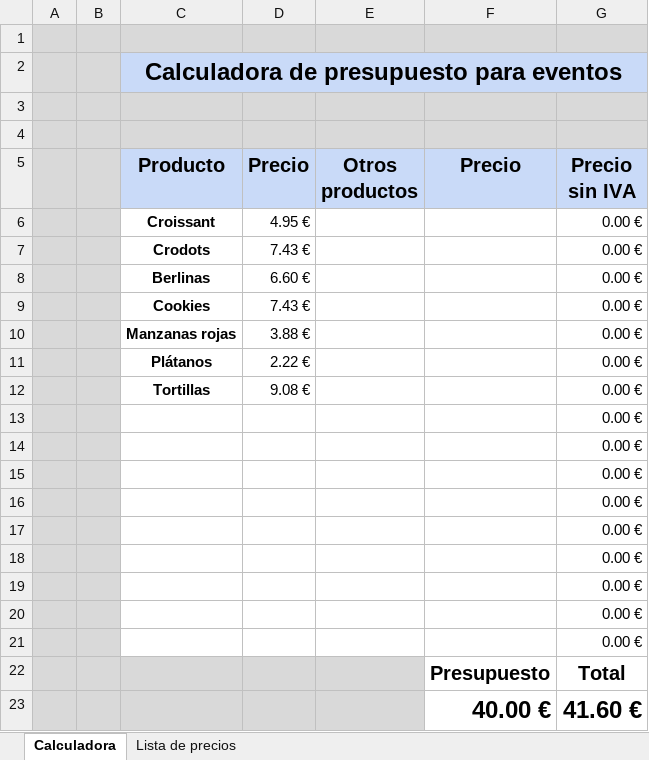
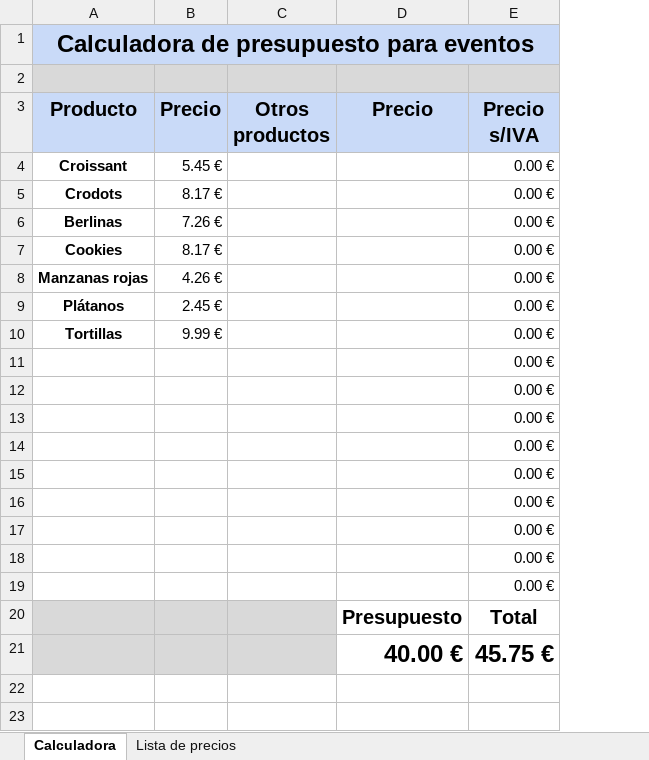
Before and after one commit to Gintoki64/calculadoraCostco, an Excel workbook: Calculadora de presupuesto.xlsx, sheet Calculadora, drawn as a sheet; values as stored, in another font and other column widths than the file's, no borders; charts and pictures and conditional formats not drawn; removed rows and columns are numbered as before the commit, all else as after; the diff names each change by its address in the sheet, - before the commit and + after, or states it on an @@ line.

```diff
--- a/Calculadora de presupuesto.xlsx (sheet Calculadora)
+++ b/Calculadora de presupuesto.xlsx (sheet Calculadora)
-column A, empty
-column B, empty
-row 1: (empty)
-row 4: (empty)
-E3: Precio sin IVA
+E3: Precio s/IVA
-B4 (Precio): 4.95 €
+B4 (Precio): 5.45 €
-B5 (Precio): 7.43 €
+B5 (Precio): 8.17 €
-B6 (Precio): 6.60 €
+B6 (Precio): 7.26 €
-B7 (Precio): 7.43 €
+B7 (Precio): 8.17 €
-B8 (Precio): 3.88 €
+B8 (Precio): 4.26 €
-B9 (Precio): 2.22 €
+B9 (Precio): 2.45 €
-B10 (Precio): 9.08 €
+B10 (Precio): 9.99 €
-E21 (Precio s/IVA): 41.60 €
+E21 (Precio s/IVA): 45.75 €
```
Also changed, not shown: sheet Lista de precios, formulas that keep their value.
